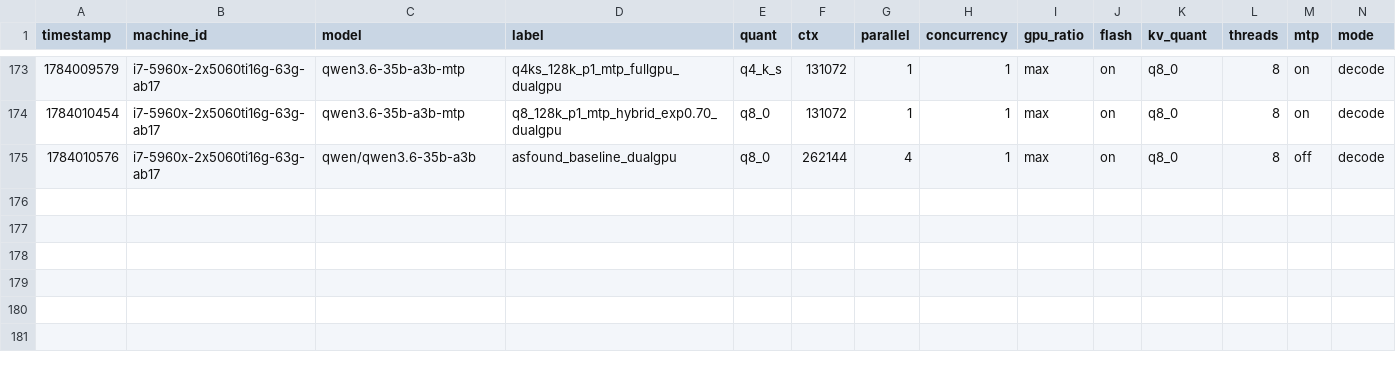
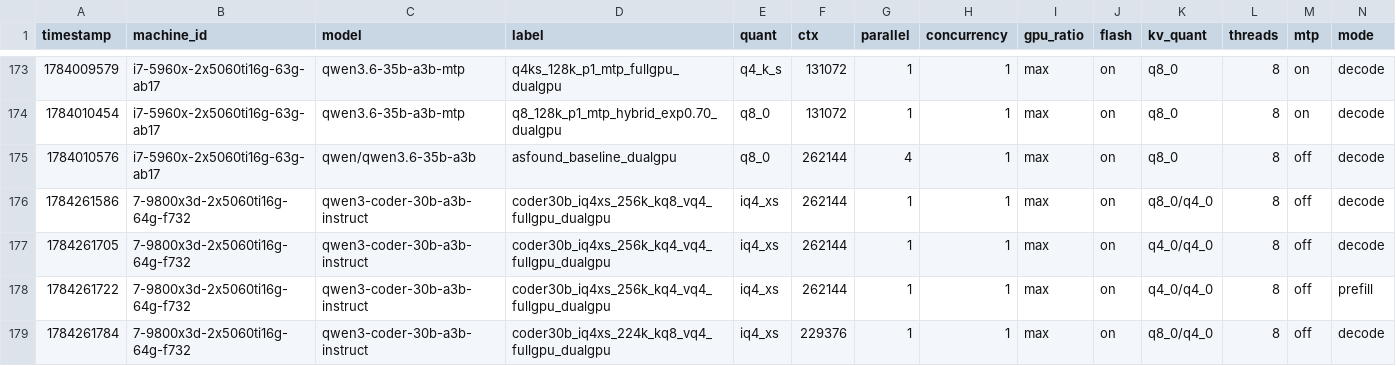
Before and after one commit to joshhildebrand/llm-bench, a CSV file: results/results.csv, drawn as a sheet; only a part is shown, gaps mark what is left out; rows hold the shown columns only; the diff names each change by its address in the sheet, - before the commit and + after, or states it on an @@ line.

```diff
--- a/results/results.csv
+++ b/results/results.csv
+row 176: 1784261586 | 7-9800x3d-2x5060ti16g-64g-f732 | qwen3-coder-30b-a3b-instruct | coder30b_iq4xs_256k_kq8_vq4_fullgpu_dualgpu | iq4_xs | 262144 | 1 | 1 | max | on | q8_0/q4_0 | 8 | off | decode
+row 177: 1784261705 | 7-9800x3d-2x5060ti16g-64g-f732 | qwen3-coder-30b-a3b-instruct | coder30b_iq4xs_256k_kq4_vq4_fullgpu_dualgpu | iq4_xs | 262144 | 1 | 1 | max | on | q4_0/q4_0 | 8 | off | decode
+row 178: 1784261722 | 7-9800x3d-2x5060ti16g-64g-f732 | qwen3-coder-30b-a3b-instruct | coder30b_iq4xs_256k_kq4_vq4_fullgpu_dualgpu | iq4_xs | 262144 | 1 | 1 | max | on | q4_0/q4_0 | 8 | off | prefill
+row 179: 1784261784 | 7-9800x3d-2x5060ti16g-64g-f732 | qwen3-coder-30b-a3b-instruct | coder30b_iq4xs_224k_kq8_vq4_fullgpu_dualgpu | iq4_xs | 229376 | 1 | 1 | max | on | q8_0/q4_0 | 8 | off | decode
```
Also changed, not shown: 2 other files.
